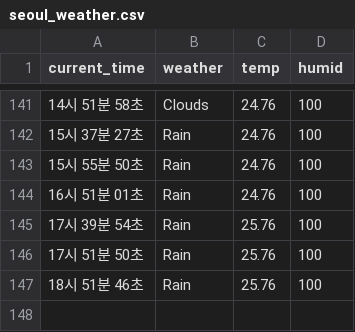
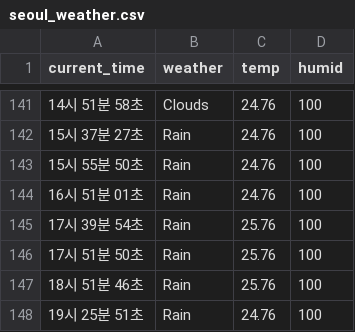
Before and after one commit to MinJun-0508/seoul_weather_5m, a CSV file: seoul_weather.csv, drawn as a sheet; only a part is shown, gaps mark what is left out.

```diff
--- a/seoul_weather.csv
+++ b/seoul_weather.csv
@@ -147 +147,2 @@ current_time,weather,temp,humid
 18시 51분 46초,Rain,25.76,100
+19시 25분 51초,Rain,24.76,100
```
